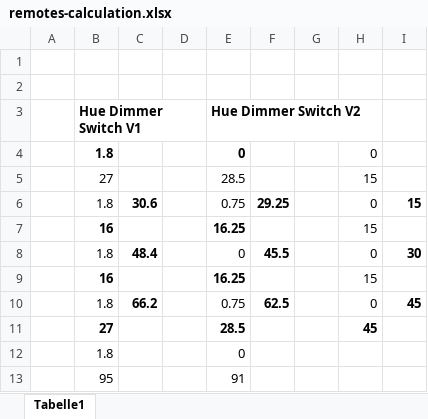
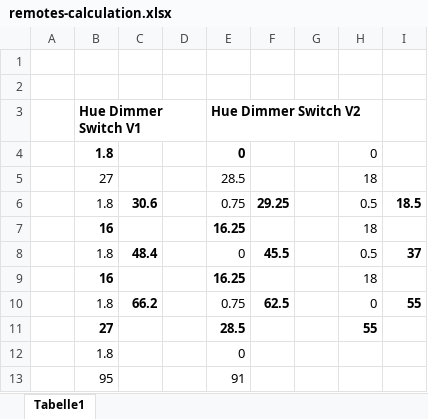
Before and after one commit to tgermer/ha-remote-designer, an Excel workbook: tools/remotes-calculation.xlsx, sheet Tabelle1, drawn as a sheet; values as stored, in another font and other column widths than the file's, no borders; the diff names each change by its address in the sheet, - before the commit and + after, or states it on an @@ line.

Commit message:
Remote calculations

```diff
--- a/tools/remotes-calculation.xlsx (sheet Tabelle1)
+++ b/tools/remotes-calculation.xlsx (sheet Tabelle1)
-H5: 15
+H5: 18
-H6: 0
+H6: 0.5
-I6: 15
+I6: 18.5
-H7: 15
+H7: 18
-H8: 0
+H8: 0.5
-I8: 30
+I8: 37
-H9: 15
+H9: 18
-I10: 45
+I10: 55
-H11: 45
+H11: 55
```
Also changed, not shown: 1 other file.
